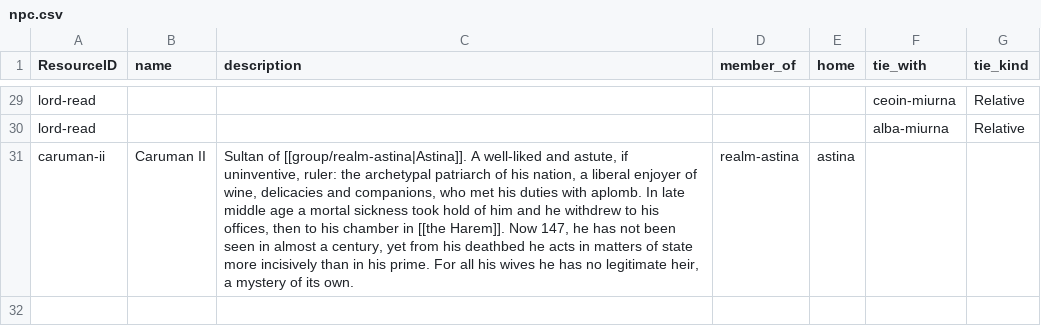
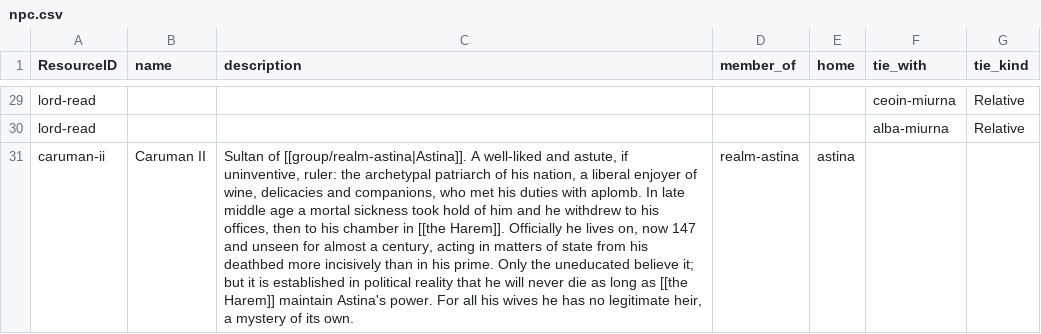
Before and after one commit to philtweir/cairn-world, a CSV file: layers/antenexus/data/npc.csv, drawn as a sheet; only a part is shown, gaps mark what is left out; the diff names each change by its address in the sheet, - before the commit and + after, or states it on an @@ line.

```diff
--- a/layers/antenexus/data/npc.csv
+++ b/layers/antenexus/data/npc.csv
-C31 (description): …[[the Harem]]. Now 147, he has not been seen in almost a century, yet from his deathbed he acts in matters of state more incisively than in his prime. For all…
+C31 (description): …[[the Harem]]. Officially he lives on, now 147 and unseen for almost a century, acting in matters of state from his deathbed more incisively than in his prime. Only the uneducated believe it; but it is established in political reality that he will never die as long as [[the Harem]] maintain Astina's power. For all…
```
Also changed, not shown: layers/antenexus/data/event.csv, layers/antenexus/data/group.csv.
